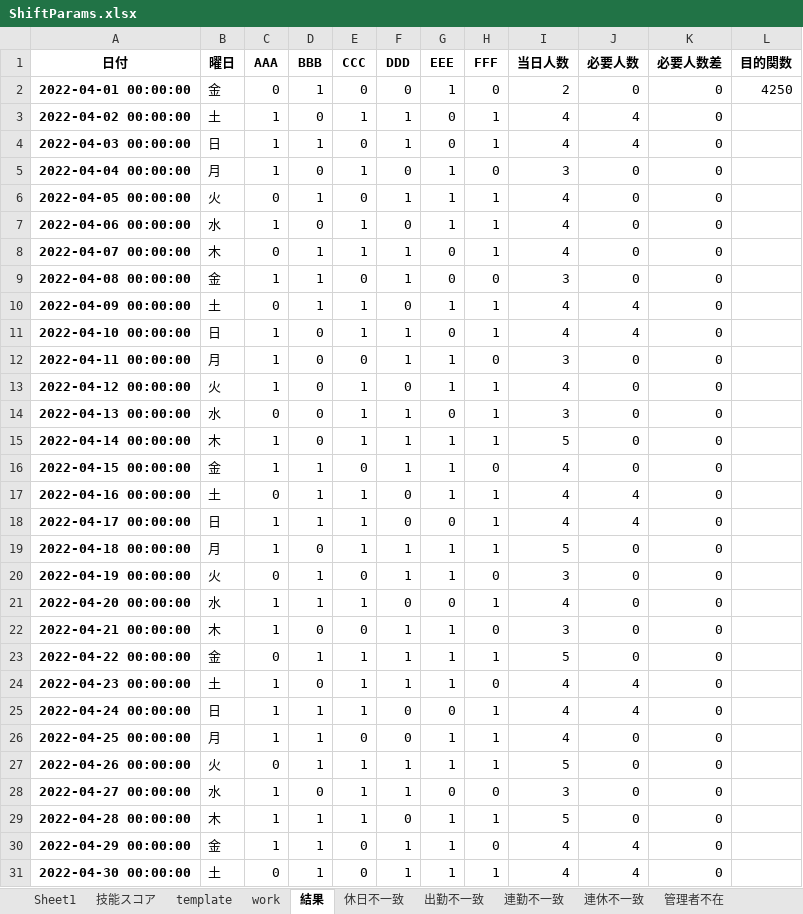
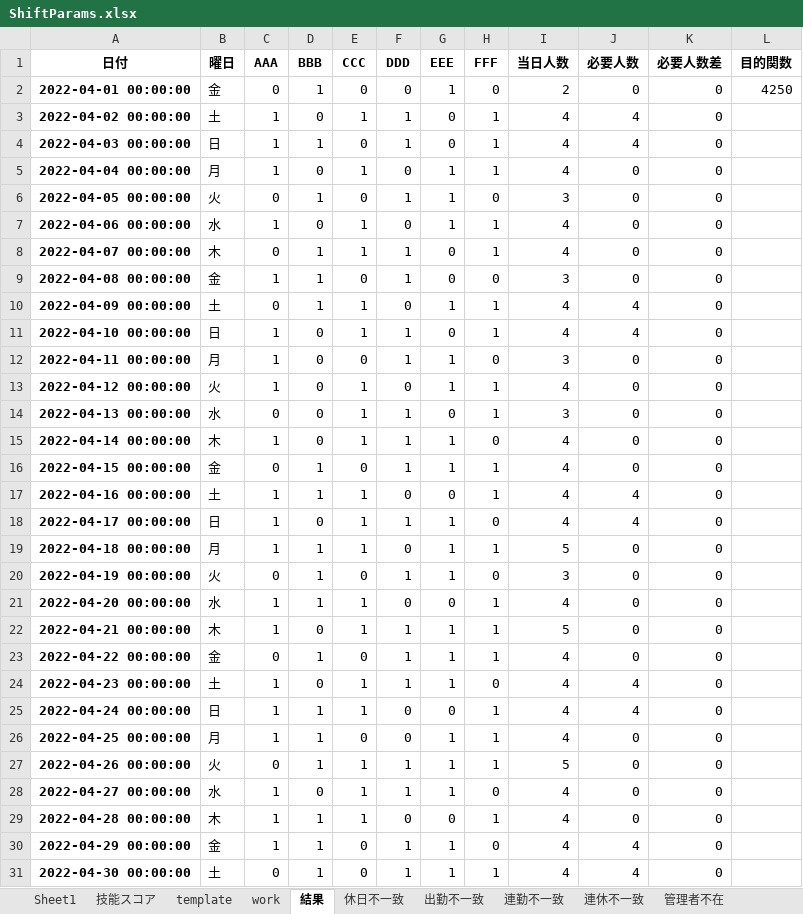
Before and after one commit to antec38/colaboratory, an Excel workbook: ShiftParams.xlsx, sheet 結果, drawn as a sheet; values as stored, in another font and other column widths than the file's, no borders; charts and pictures not drawn; the diff names each change by its address in the sheet, - before the commit and + after, or states it on an @@ line.

```diff
--- a/ShiftParams.xlsx (sheet 結果)
+++ b/ShiftParams.xlsx (sheet 結果)
-H5 (FFF): 0
+H5 (FFF): 1
-I5 (当日人数): 3
+I5 (当日人数): 4
-H6 (FFF): 1
+H6 (FFF): 0
-I6 (当日人数): 4
+I6 (当日人数): 3
-H15 (FFF): 1
+H15 (FFF): 0
-I15 (当日人数): 5
+I15 (当日人数): 4
-C16 (AAA): 1
+C16 (AAA): 0
-H16 (FFF): 0
+H16 (FFF): 1
-C17 (AAA): 0
+C17 (AAA): 1
-G17 (EEE): 1
+G17 (EEE): 0
-D18 (BBB): 1
+D18 (BBB): 0
-F18 (DDD): 0
+F18 (DDD): 1
-G18 (EEE): 0
+G18 (EEE): 1
-H18 (FFF): 1
+H18 (FFF): 0
-D19 (BBB): 0
+D19 (BBB): 1
-F19 (DDD): 1
+F19 (DDD): 0
-E22 (CCC): 0
+E22 (CCC): 1
-H22 (FFF): 0
+H22 (FFF): 1
-I22 (当日人数): 3
+I22 (当日人数): 5
-E23 (CCC): 1
+E23 (CCC): 0
-I23 (当日人数): 5
+I23 (当日人数): 4
-G28 (EEE): 0
+G28 (EEE): 1
-I28 (当日人数): 3
+I28 (当日人数): 4
-G29 (EEE): 1
+G29 (EEE): 0
-I29 (当日人数): 5
+I29 (当日人数): 4
```
Also changed, not shown: sheet template, sheet Sheet1, charts or pictures, 3 other files.
